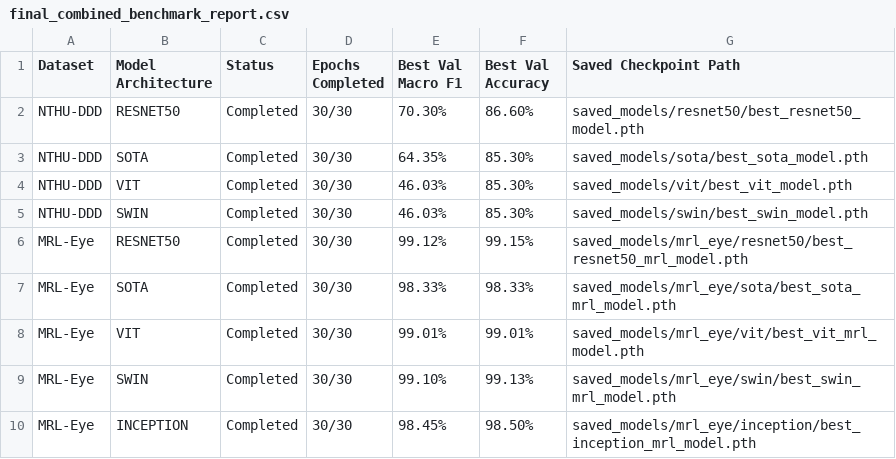
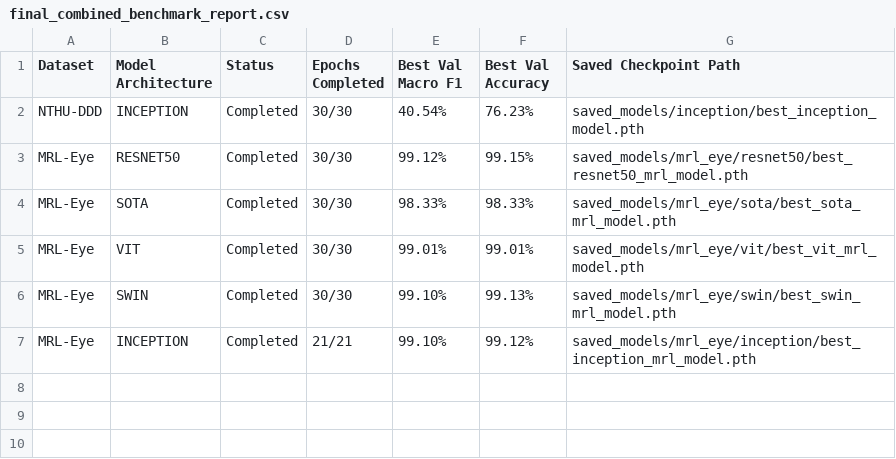
Before and after one commit to shivanshi-git/drowsiness-detection, a CSV file: results/final_combined_benchmark_report.csv, drawn as a sheet.

Commit message:
feat: auto-update FINAL_BENCHMARK_REPORT.md and evaluation matrices after training

```diff
--- a/results/final_combined_benchmark_report.csv
+++ b/results/final_combined_benchmark_report.csv
@@ -1,6 +1,3 @@
 Dataset,Model Architecture,Status,Epochs Completed,Best Val Macro F1,Best Val Accuracy,Saved Checkpoint Path
-NTHU-DDD,RESNET50,Completed,30/30,70.30%,86.60%,saved_models/resnet50/best_resnet50_model.pth
-NTHU-DDD,SOTA,Completed,30/30,64.35%,85.30%,saved_models/sota/best_sota_model.pth
-NTHU-DDD,VIT,Completed,30/30,46.03%,85.30%,saved_models/vit/best_vit_model.pth
-NTHU-DDD,SWIN,Completed,30/30,46.03%,85.30%,saved_models/swin/best_swin_model.pth
+NTHU-DDD,INCEPTION,Completed,30/30,40.54%,76.23%,saved_models/inception/best_inception_model.pth
 MRL-Eye,RESNET50,Completed,30/30,99.12%,99.15%,saved_models/mrl_eye/resnet50/best_resnet50_mrl_model.pth
@@ -9,2 +6,2 @@ MRL-Eye,VIT,Completed,30/30,99.01%,99.01%,saved_models/mrl_eye/vit/best_vit_mrl_
 MRL-Eye,SWIN,Completed,30/30,99.10%,99.13%,saved_models/mrl_eye/swin/best_swin_mrl_model.pth
-MRL-Eye,INCEPTION,Completed,30/30,98.45%,98.50%,saved_models/mrl_eye/inception/best_inception_mrl_model.pth
+MRL-Eye,INCEPTION,Completed,21/21,99.10%,99.12%,saved_models/mrl_eye/inception/best_inception_mrl_model.pth
```
Also changed, not shown: results/mrl_eye_final_benchmark_report.csv, results/nthu_ddd_final_benchmark_report.csv, 13 other files.
